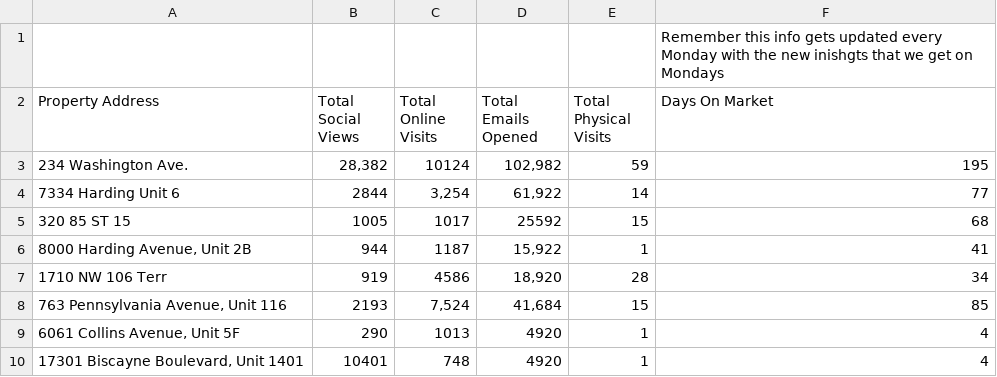
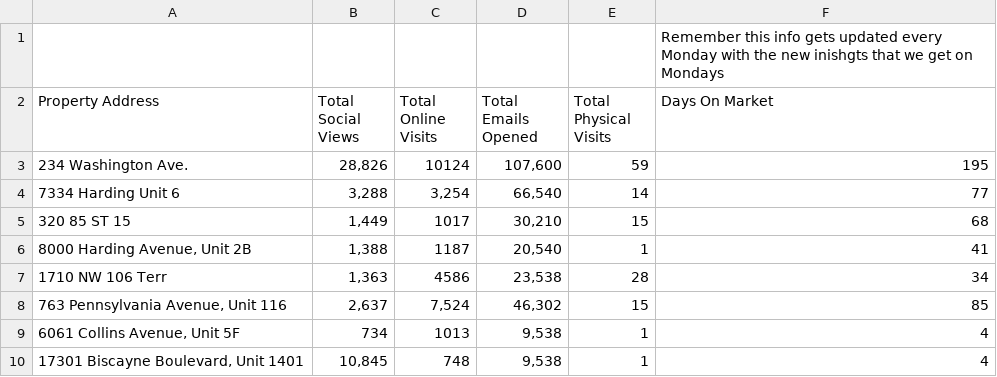
Before and after one commit to danielestrada-sudo/weekly-showing-reports, a CSV file: properties.csv, drawn as a sheet.

Commit message:
Update property data with latest email/social views and feedback for April 20

```diff
--- a/properties.csv
+++ b/properties.csv
@@ -2,9 +2,9 @@
 Property Address,Total Social Views,Total Online Visits,Total Emails Opened,Total Physical Visits,Days On Market
-234 Washington Ave.,"28,382",10124,"102,982",59,195
-7334 Harding Unit 6,2844,"3,254","61,922",14,77
-320 85 ST 15       ,1005,1017,25592,15,68
-"8000 Harding Avenue, Unit 2B",944,1187,"15,922",1,41
-1710 NW 106 Terr,919,4586,"18,920",28,34
-"763 Pennsylvania Avenue, Unit 116",2193,"7,524","41,684",15,85
-"6061 Collins Avenue, Unit 5F",290,1013,4920,1,4
-"17301 Biscayne Boulevard, Unit 1401",10401,748,4920,1,4
+234 Washington Ave.,"28,826",10124,"107,600",59,195
+7334 Harding Unit 6,"3,288","3,254","66,540",14,77
+320 85 ST 15       ,"1,449",1017,"30,210",15,68
+"8000 Harding Avenue, Unit 2B","1,388",1187,"20,540",1,41
+1710 NW 106 Terr,"1,363",4586,"23,538",28,34
+"763 Pennsylvania Avenue, Unit 116","2,637","7,524","46,302",15,85
+"6061 Collins Avenue, Unit 5F",734,1013,"9,538",1,4
+"17301 Biscayne Boulevard, Unit 1401","10,845",748,"9,538",1,4
```
Also changed, not shown: 9 other files.
